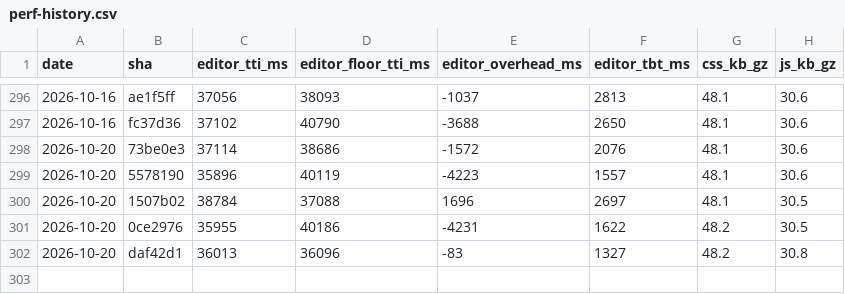
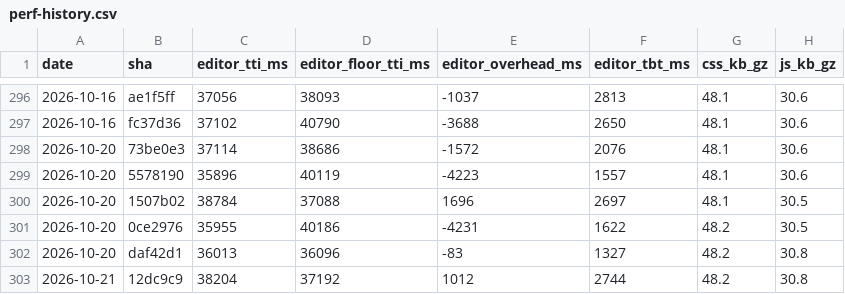
Before and after one commit to useawt/awt-blocks, a CSV file: docs/perf-history.csv, drawn as a sheet; only a part is shown, gaps mark what is left out; the diff names each change by its address in the sheet, - before the commit and + after, or states it on an @@ line.

```diff
--- a/docs/perf-history.csv
+++ b/docs/perf-history.csv
+row 303: 2026-10-21 | 12dc9c9 | 38204 | 37192 | 1012 | 2744 | 48.2 | 30.8
```
